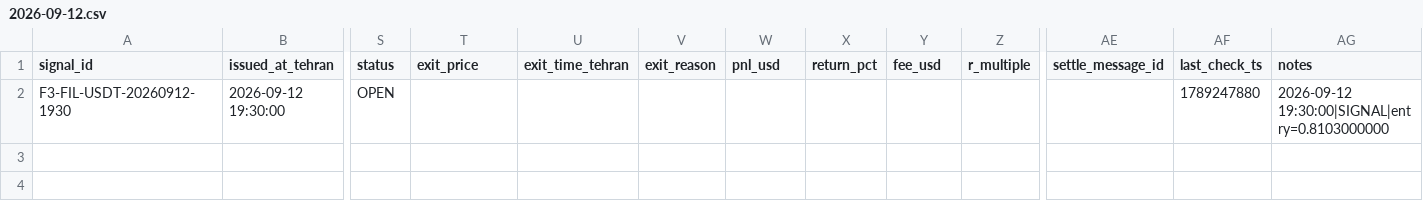
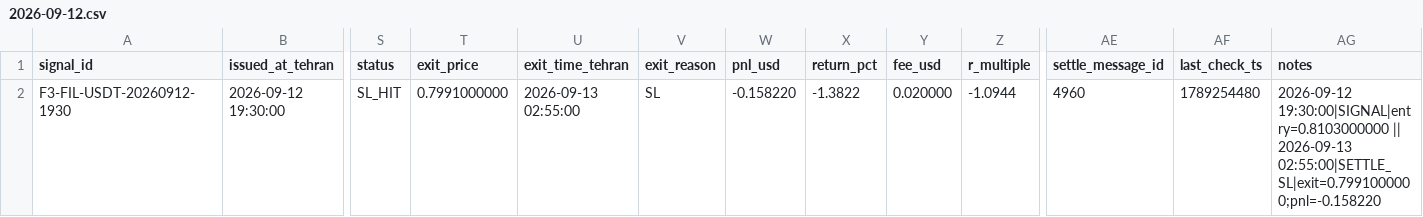
Before and after one commit to khosroabadiMehdi/PentaSignal, a CSV file: data/signals/2026-09-12.csv, drawn as a sheet; only a part is shown, gaps mark what is left out; the diff names each change by its address in the sheet, - before the commit and + after, or states it on an @@ line.

```diff
--- a/data/signals/2026-09-12.csv
+++ b/data/signals/2026-09-12.csv
-S2 (status): OPEN
+S2 (status): SL_HIT
-T2 (exit_price): (empty)
+T2 (exit_price): 0.7991000000
-U2 (exit_time_tehran): (empty)
+U2 (exit_time_tehran): 2026-09-13 02:55:00
-V2 (exit_reason): (empty)
+V2 (exit_reason): SL
-W2 (pnl_usd): (empty)
+W2 (pnl_usd): -0.158220
-X2 (return_pct): (empty)
+X2 (return_pct): -1.3822
-Y2 (fee_usd): (empty)
+Y2 (fee_usd): 0.020000
-Z2 (r_multiple): (empty)
+Z2 (r_multiple): -1.0944
-AE2 (settle_message_id): (empty)
+AE2 (settle_message_id): 4960
-AF2 (last_check_ts): 1789247880
+AF2 (last_check_ts): 1789254480
-AG2 (notes): 2026-09-12 19:30:00|SIGNAL|entry=0.8103000000
+AG2 (notes): 2026-09-12 19:30:00|SIGNAL|entry=0.8103000000 || 2026-09-13 02:55:00|SETTLE_SL|exit=0.7991000000;pnl=-0.158220
```
Also changed, not shown: data/signals/2026-09-10.csv, 22 other files.
